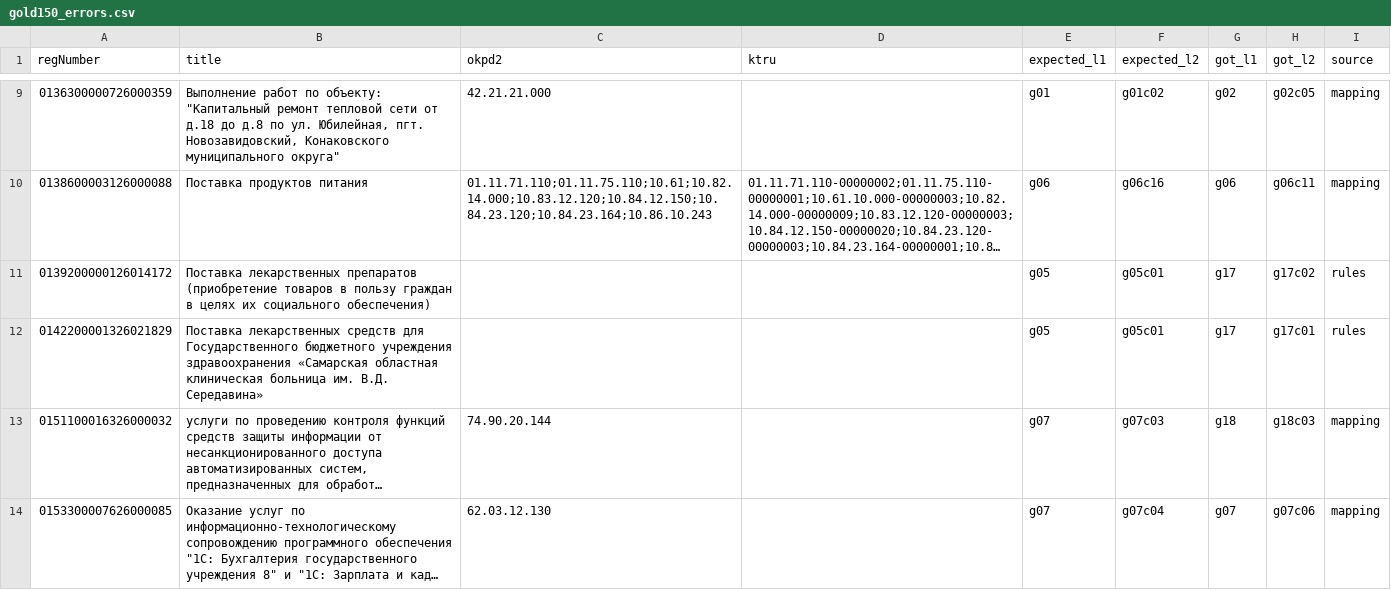
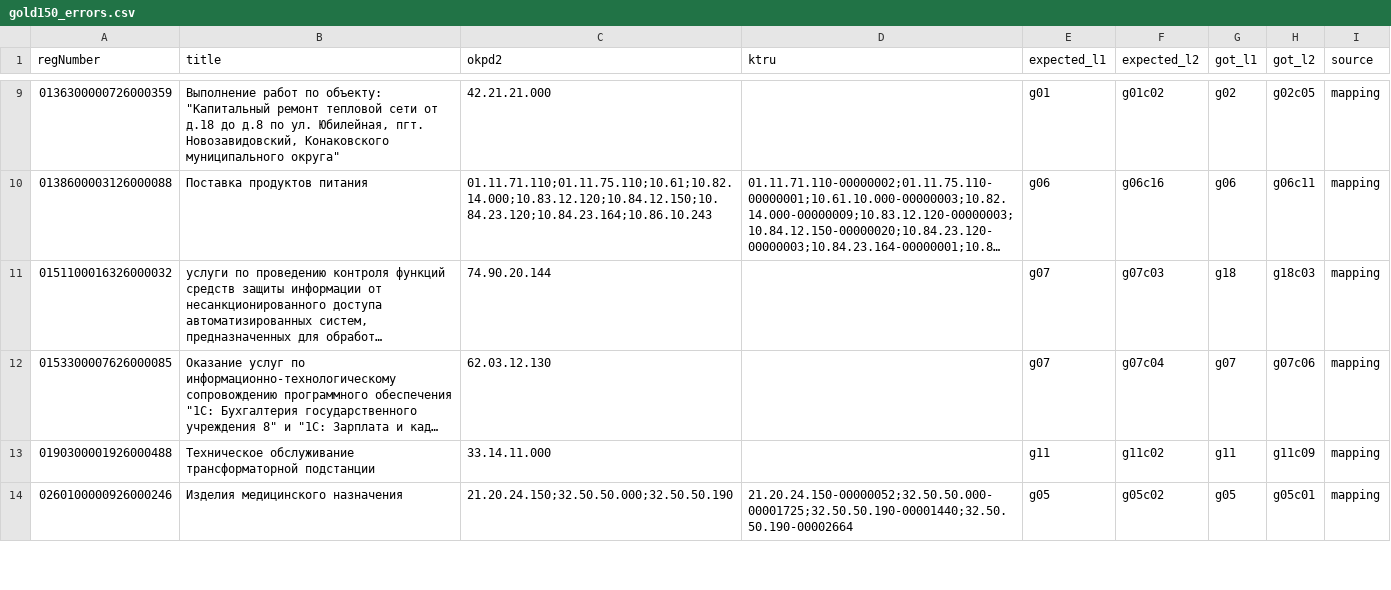
Before and after one commit to ruslangaleev/zakupki-mvp, a CSV file: data/eval/gold150_errors.csv, drawn as a sheet; only a part is shown, gaps mark what is left out; the shorter side is filled out with more unchanged rows; long unchanged cells end in …; the diff names each change by its address in the sheet, - before the commit and + after, or states it on an @@ line.

```diff
--- a/data/eval/gold150_errors.csv
+++ b/data/eval/gold150_errors.csv
-row 11: 0139200000126014172 | Поставка лекарственных препаратов (приобретение товаров в пользу граждан в целях их социального обеспечения) |  |  | g05 | g05c01 | g17 | g17c02 | rules
-row 12: 0142200001326021829 | Поставка лекарственных средств для Государственного бюджетного учреждения здравоохранения «Самарская областная клиническая больница им. В.Д. Середавина» |  |  | g05 | g05c01 | g17 | g17c01 | rules
```
Also changed, not shown: 3 other files.
